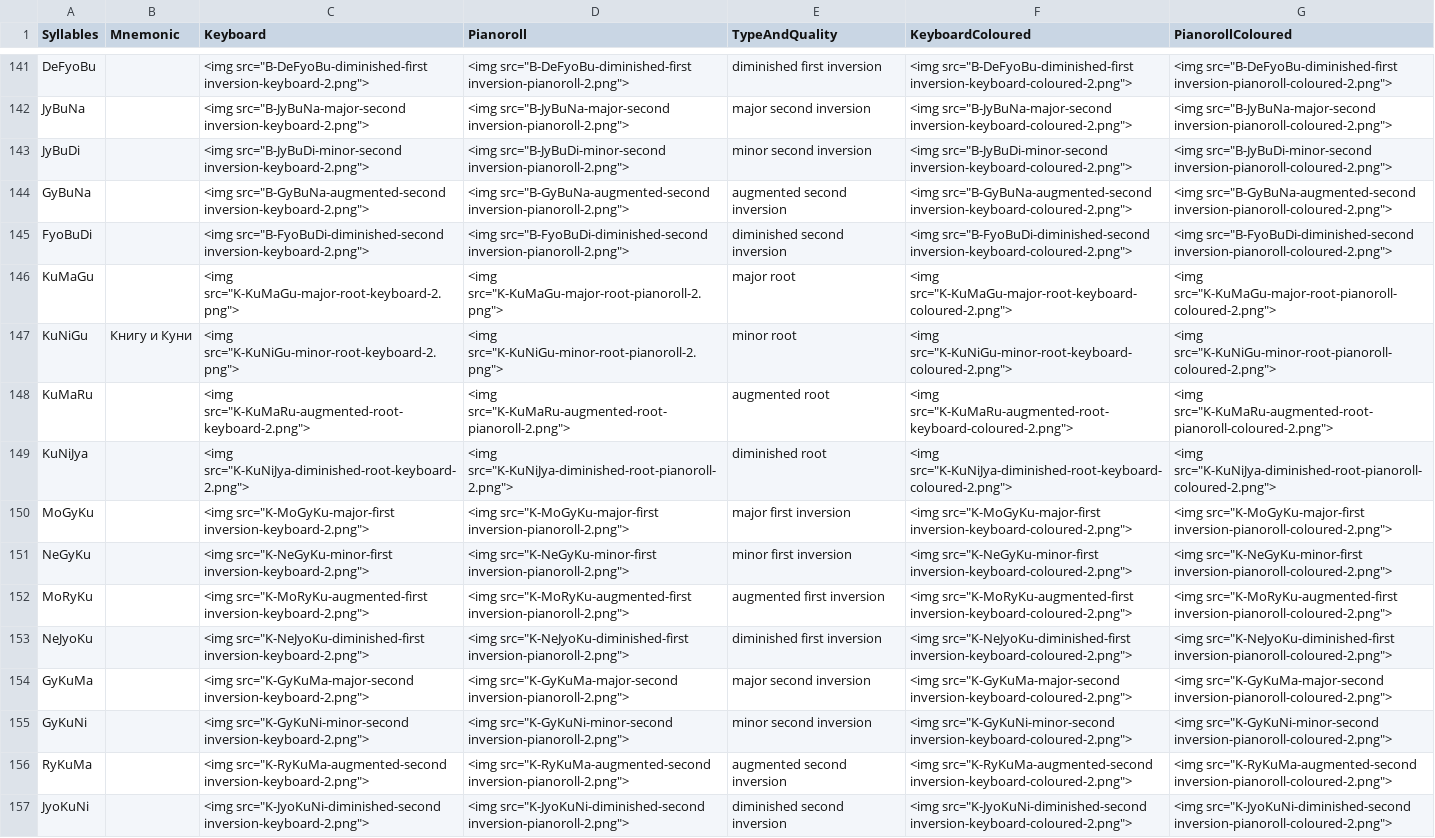
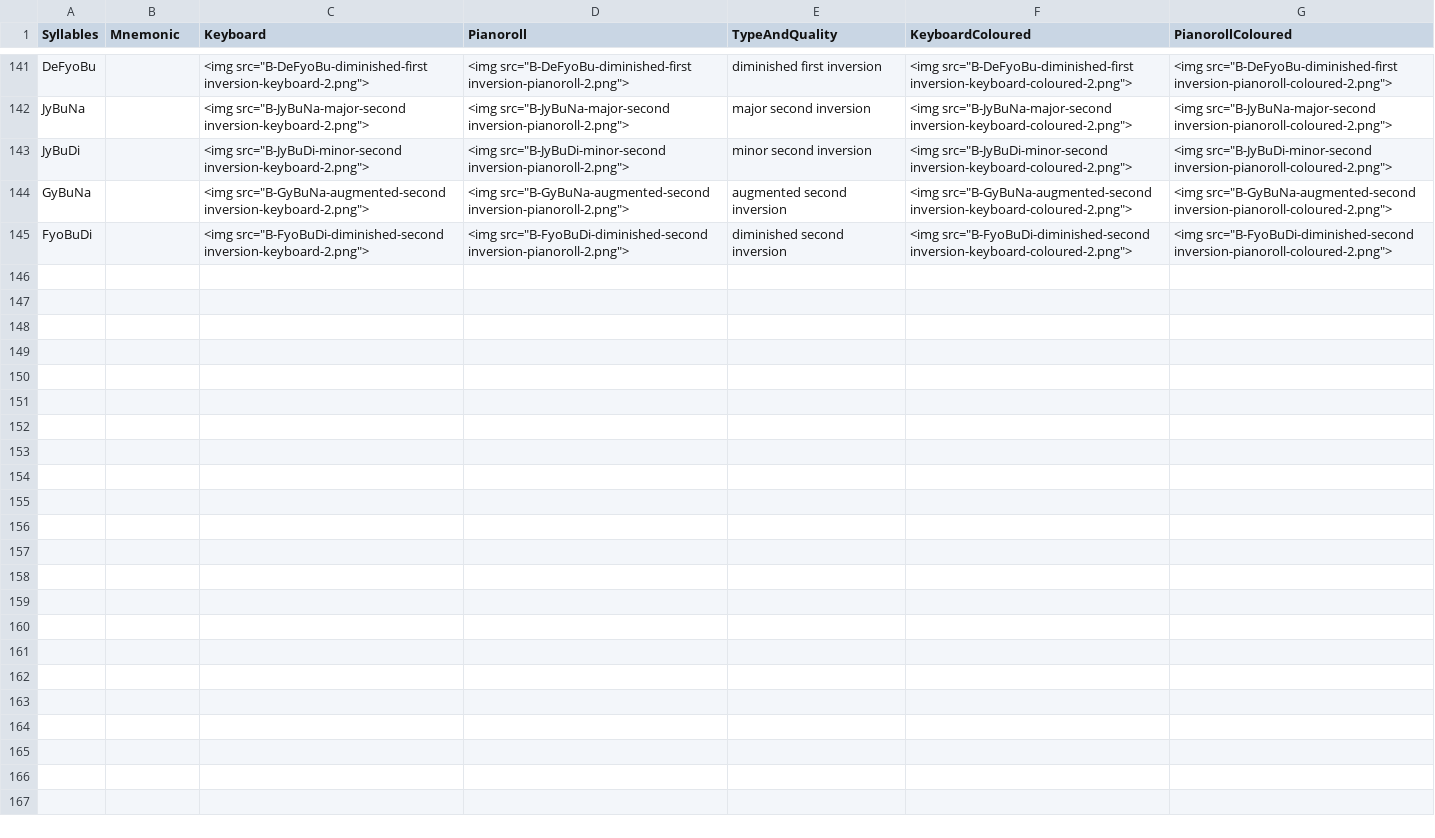
Before and after one commit to Alexander-Zyurkalov/DrawPianoRoll, a CSV file: result.csv, drawn as a sheet; only a part is shown, gaps mark what is left out.

Commit message:
Add header row and restrict chord processing range
Added a header row to the `data.csv` file and adjusted `chord_syllables.py` to process only the first 12 base chords. This ensures better data organization and limits the processing scope for optimized performance.

```diff
--- a/result.csv
+++ b/result.csv
@@ -145,13 +145 @@ GyBuNa		<img src="B-GyBuNa-augmented-second inversion-keyboard-2.png">	<img src=
 FyoBuDi		<img src="B-FyoBuDi-diminished-second inversion-keyboard-2.png">	<img src="B-FyoBuDi-diminished-second inversion-pianoroll-2.png">	diminished second inversion	<img src="B-FyoBuDi-diminished-second inversion-keyboard-coloured-2.png">	<img src="B-FyoBuDi-diminished-second inversion-pianoroll-coloured-2.png">
-KuMaGu		<img src="K-KuMaGu-major-root-keyboard-2.png">	<img src="K-KuMaGu-major-root-pianoroll-2.png">	major root	<img src="K-KuMaGu-major-root-keyboard-coloured-2.png">	<img src="K-KuMaGu-major-root-pianoroll-coloured-2.png">
-KuNiGu	Книгу и Куни	<img src="K-KuNiGu-minor-root-keyboard-2.png">	<img src="K-KuNiGu-minor-root-pianoroll-2.png">	minor root	<img src="K-KuNiGu-minor-root-keyboard-coloured-2.png">	<img src="K-KuNiGu-minor-root-pianoroll-coloured-2.png">
-KuMaRu		<img src="K-KuMaRu-augmented-root-keyboard-2.png">	<img src="K-KuMaRu-augmented-root-pianoroll-2.png">	augmented root	<img src="K-KuMaRu-augmented-root-keyboard-coloured-2.png">	<img src="K-KuMaRu-augmented-root-pianoroll-coloured-2.png">
-KuNiJya		<img src="K-KuNiJya-diminished-root-keyboard-2.png">	<img src="K-KuNiJya-diminished-root-pianoroll-2.png">	diminished root	<img src="K-KuNiJya-diminished-root-keyboard-coloured-2.png">	<img src="K-KuNiJya-diminished-root-pianoroll-coloured-2.png">
-MoGyKu		<img src="K-MoGyKu-major-first inversion-keyboard-2.png">	<img src="K-MoGyKu-major-first inversion-pianoroll-2.png">	major first inversion	<img src="K-MoGyKu-major-first inversion-keyboard-coloured-2.png">	<img src="K-MoGyKu-major-first inversion-pianoroll-coloured-2.png">
-NeGyKu		<img src="K-NeGyKu-minor-first inversion-keyboard-2.png">	<img src="K-NeGyKu-minor-first inversion-pianoroll-2.png">	minor first inversion	<img src="K-NeGyKu-minor-first inversion-keyboard-coloured-2.png">	<img src="K-NeGyKu-minor-first inversion-pianoroll-coloured-2.png">
-MoRyKu		<img src="K-MoRyKu-augmented-first inversion-keyboard-2.png">	<img src="K-MoRyKu-augmented-first inversion-pianoroll-2.png">	augmented first inversion	<img src="K-MoRyKu-augmented-first inversion-keyboard-coloured-2.png">	<img src="K-MoRyKu-augmented-first inversion-pianoroll-coloured-2.png">
-NeJyoKu		<img src="K-NeJyoKu-diminished-first inversion-keyboard-2.png">	<img src="K-NeJyoKu-diminished-first inversion-pianoroll-2.png">	diminished first inversion	<img src="K-NeJyoKu-diminished-first inversion-keyboard-coloured-2.png">	<img src="K-NeJyoKu-diminished-first inversion-pianoroll-coloured-2.png">
-GyKuMa		<img src="K-GyKuMa-major-second inversion-keyboard-2.png">	<img src="K-GyKuMa-major-second inversion-pianoroll-2.png">	major second inversion	<img src="K-GyKuMa-major-second inversion-keyboard-coloured-2.png">	<img src="K-GyKuMa-major-second inversion-pianoroll-coloured-2.png">
-GyKuNi		<img src="K-GyKuNi-minor-second inversion-keyboard-2.png">	<img src="K-GyKuNi-minor-second inversion-pianoroll-2.png">	minor second inversion	<img src="K-GyKuNi-minor-second inversion-keyboard-coloured-2.png">	<img src="K-GyKuNi-minor-second inversion-pianoroll-coloured-2.png">
-RyKuMa		<img src="K-RyKuMa-augmented-second inversion-keyboard-2.png">	<img src="K-RyKuMa-augmented-second inversion-pianoroll-2.png">	augmented second inversion	<img src="K-RyKuMa-augmented-second inversion-keyboard-coloured-2.png">	<img src="K-RyKuMa-augmented-second inversion-pianoroll-coloured-2.png">
-JyoKuNi		<img src="K-JyoKuNi-diminished-second inversion-keyboard-2.png">	<img src="K-JyoKuNi-diminished-second inversion-pianoroll-2.png">	diminished second inversion	<img src="K-JyoKuNi-diminished-second inversion-keyboard-coloured-2.png">	<img src="K-JyoKuNi-diminished-second inversion-pianoroll-coloured-2.png">
```
Also changed, not shown: 1 other file.
